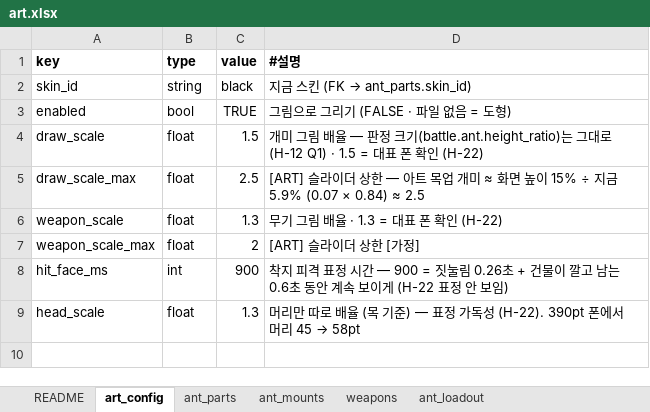
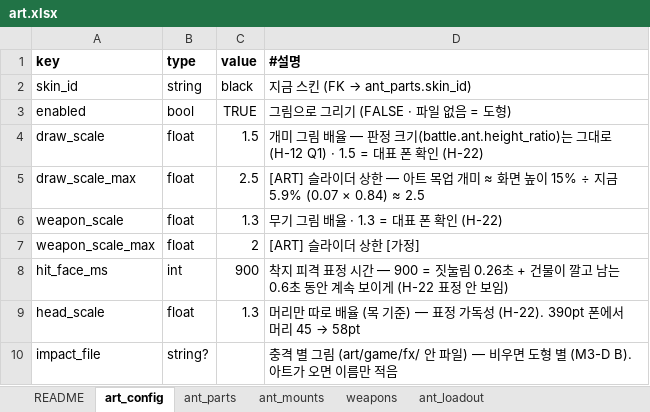
Before and after one commit to chajuseong/crumble-ant, an Excel workbook: design/tables/art.xlsx, sheet art_config, drawn as a sheet; values as stored, in another font and other column widths than the file's, no borders; the diff names each change by its address in the sheet, - before the commit and + after, or states it on an @@ line.

```diff
--- a/design/tables/art.xlsx (sheet art_config)
+++ b/design/tables/art.xlsx (sheet art_config)
+row 10: impact_file | string? |  | 충격 별 그림 (art/game/fx/ 안 파일) — 비우면 도형 별 (M3-D B). 아트가 오면 이름만 적음
```
Also changed, not shown: design/tables/fx.xlsx, 7 other files.
